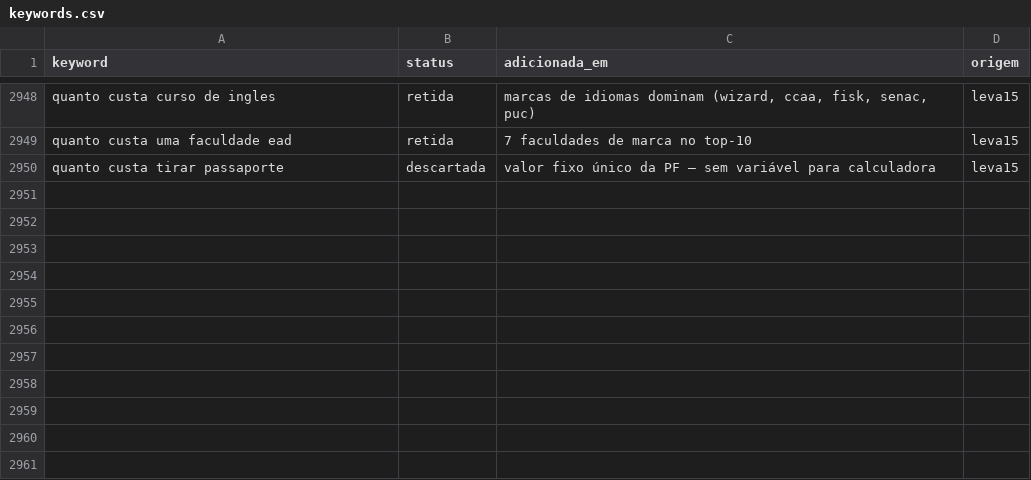
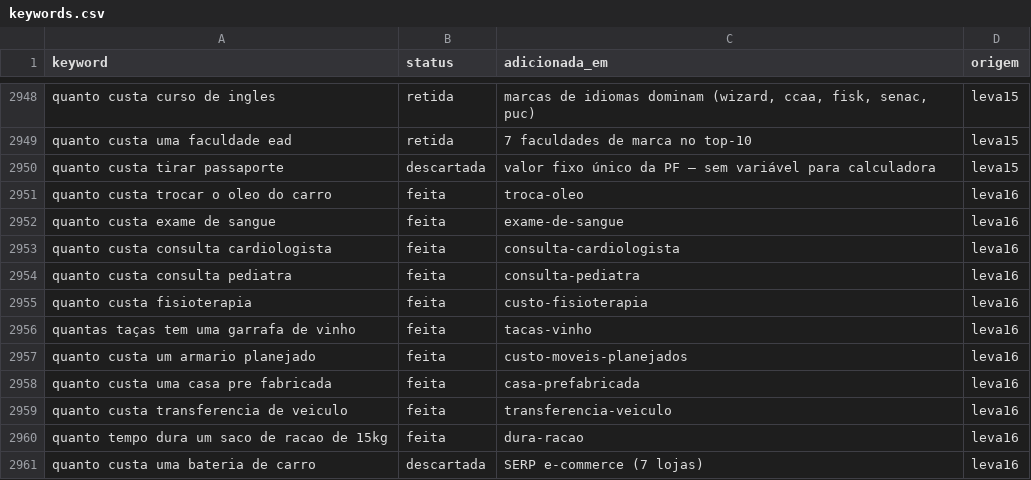
Before and after one commit to Hashino/ferramentas, a CSV file: backlog/keywords.csv, drawn as a sheet; only a part is shown, gaps mark what is left out.

Commit message:
tool: troca-oleo, exame-de-sangue, consulta-cardiologista, consulta-pediatra, custo-fisioterapia, tacas-vinho, custo-moveis-planejados, casa-prefabricada, transferencia-veiculo, dura-racao (leva 16)

```diff
--- a/backlog/keywords.csv
+++ b/backlog/keywords.csv
@@ -2950 +2950,12 @@ quanto custa uma faculdade ead,retida,7 faculdades de marca no top-10,leva15
 quanto custa tirar passaporte,descartada,valor fixo único da PF — sem variável para calculadora,leva15
+quanto custa trocar o oleo do carro,feita,troca-oleo,leva16
+quanto custa exame de sangue,feita,exame-de-sangue,leva16
+quanto custa consulta cardiologista,feita,consulta-cardiologista,leva16
+quanto custa consulta pediatra,feita,consulta-pediatra,leva16
+quanto custa fisioterapia,feita,custo-fisioterapia,leva16
+quantas taças tem uma garrafa de vinho,feita,tacas-vinho,leva16
+quanto custa um armario planejado,feita,custo-moveis-planejados,leva16
+quanto custa uma casa pre fabricada,feita,casa-prefabricada,leva16
+quanto custa transferencia de veiculo,feita,transferencia-veiculo,leva16
+quanto tempo dura um saco de racao de 15kg,feita,dura-racao,leva16
+quanto custa uma bateria de carro,descartada,SERP e-commerce (7 lojas),leva16
```
Also changed, not shown: 14 other files.
